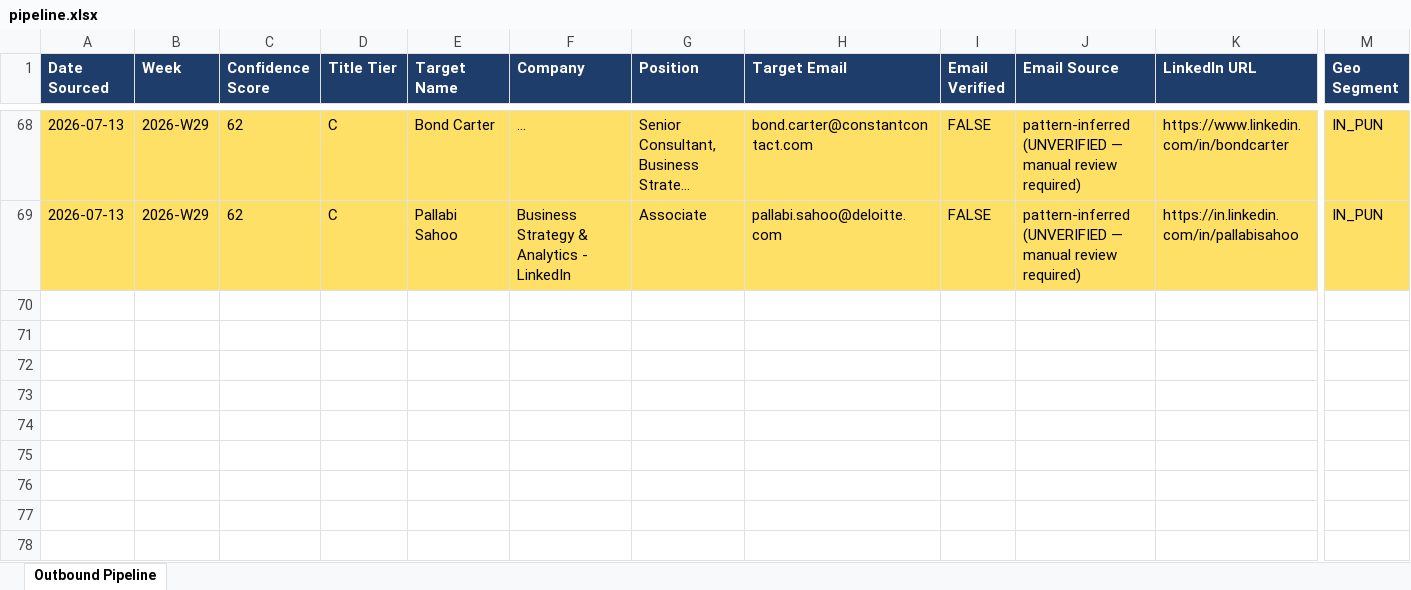
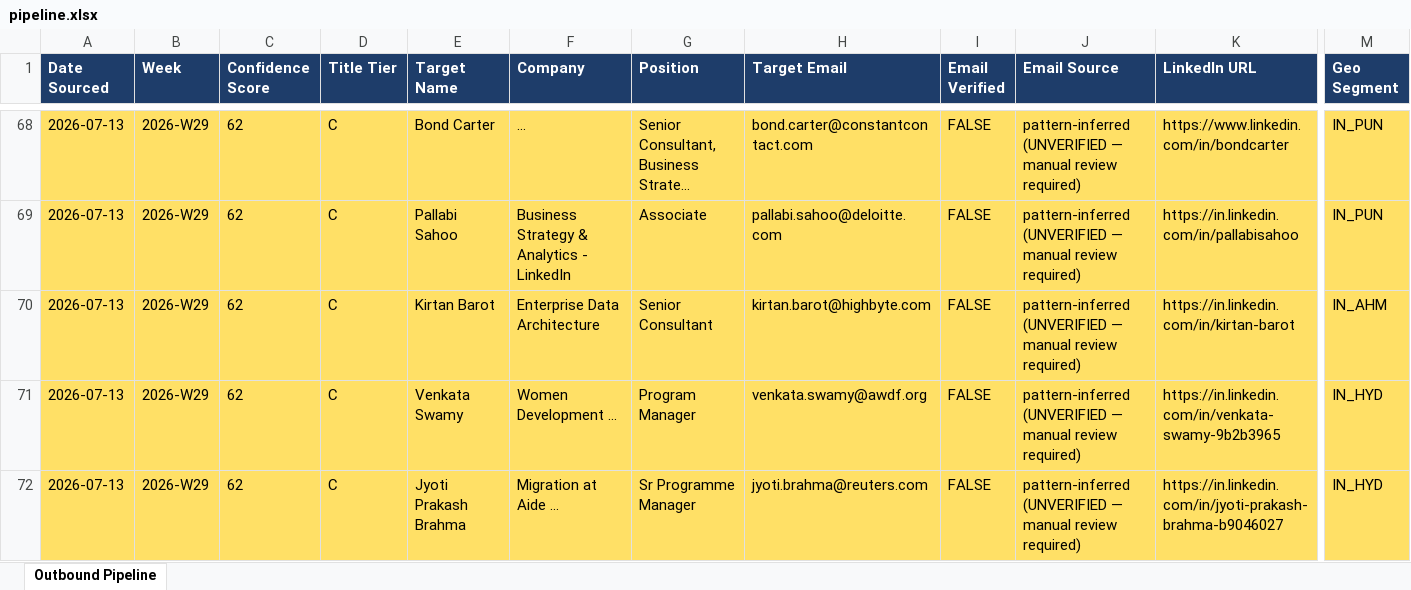
Before and after one commit to tanmaykaper/Automated-Targeted-Cold-Emailer, an Excel workbook: state/pipeline.xlsx, sheet Outbound Pipeline, drawn as a sheet; only a part is shown, gaps mark what is left out; long unchanged cells end in …; values as stored, in another font and other column widths than the file's, no borders; rows hold the shown columns only; the diff names each change by its address in the sheet, - before the commit and + after, or states it on an @@ line.

Commit message:
bot: source run 2026-07-13

```diff
--- a/state/pipeline.xlsx (sheet Outbound Pipeline)
+++ b/state/pipeline.xlsx (sheet Outbound Pipeline)
+row 70: 2026-07-13 | 2026-W29 | 62 | C | Kirtan Barot | Enterprise Data Architecture | Senior Consultant | kirtan.barot@highbyte.com | FALSE | pattern-inferred (UNVERIFIED — manual review required) | https://in.linkedin.com/in/kirtan-barot | IN_AHM
+row 71: 2026-07-13 | 2026-W29 | 62 | C | Venkata Swamy | Women Development ... | Program Manager | venkata.swamy@awdf.org | FALSE | pattern-inferred (UNVERIFIED — manual review required) | https://in.linkedin.com/in/venkata-swamy-9b2b3965 | IN_HYD
+row 72: 2026-07-13 | 2026-W29 | 62 | C | Jyoti Prakash Brahma | Migration at Aide ... | Sr Programme Manager | jyoti.brahma@reuters.com | FALSE | pattern-inferred (UNVERIFIED — manual review required) | https://in.linkedin.com/in/jyoti-prakash-brahma-b9046027 | IN_HYD
```
Also changed, not shown: 1 other file.
